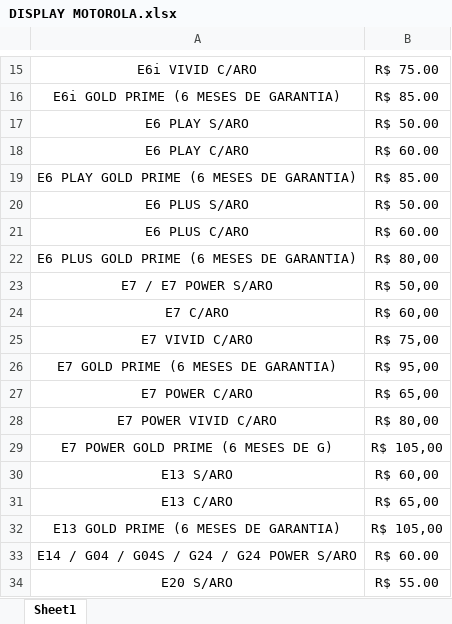
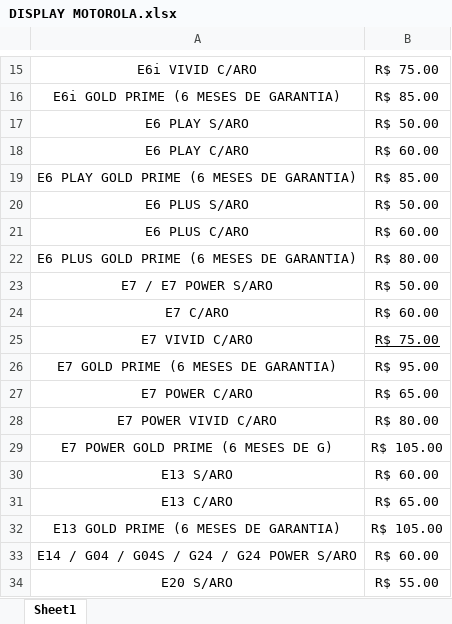
Before and after one commit to tonilsonmanoel/extrair_dados_tabela, an Excel workbook: tabelas_template/DISPLAY MOTOROLA.xlsx, sheet Sheet1, drawn as a sheet; only a part is shown, gaps mark what is left out; values as stored, in another font and other column widths than the file's, no borders; the diff names each change by its address in the sheet, - before the commit and + after, or states it on an @@ line.

Commit message:
feat: update tabela motorola

```diff
--- a/tabelas_template/DISPLAY MOTOROLA.xlsx (sheet Sheet1)
+++ b/tabelas_template/DISPLAY MOTOROLA.xlsx (sheet Sheet1)
-B22: R$ 80,00
+B22: R$ 80.00
-B23: R$ 50,00
+B23: R$ 50.00
-B24: R$ 60,00
+B24: R$ 60.00
-B25: R$ 75,00
+B25: R$ 75.00
-B25 underline: off
+B25 underline: on
-B26: R$ 95,00
+B26: R$ 95.00
-B27: R$ 65,00
+B27: R$ 65.00
-B28: R$ 80,00
+B28: R$ 80.00
-B29: R$ 105,00
+B29: R$ 105.00
-B30: R$ 60,00
+B30: R$ 60.00
-B31: R$ 65,00
+B31: R$ 65.00
-B32: R$ 105,00
+B32: R$ 105.00
```
Also changed, not shown: 1 other file.
